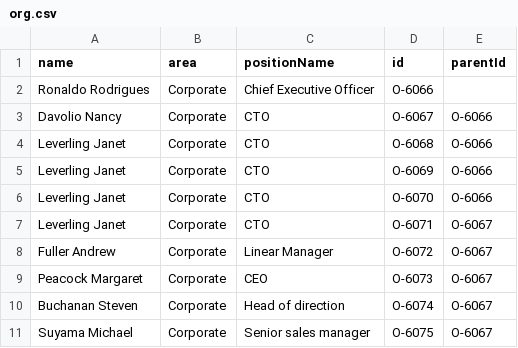
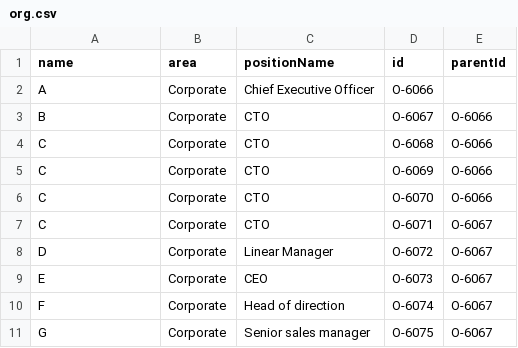
Before and after one commit to r09091978/teste_d3, a CSV file: org.csv, drawn as a sheet.

Commit message:
Update org.csv

```diff
--- a/org.csv
+++ b/org.csv
@@ -1,11 +1,11 @@
 name,area,positionName,id,parentId
-Ronaldo Rodrigues,Corporate,Chief Executive Officer ,O-6066,
-Davolio Nancy,Corporate,CTO ,O-6067,O-6066
-Leverling Janet,Corporate,CTO ,O-6068,O-6066
-Leverling Janet,Corporate,CTO ,O-6069,O-6066
-Leverling Janet,Corporate,CTO ,O-6070,O-6066
-Leverling Janet,Corporate,CTO ,O-6071,O-6067
-Fuller Andrew,Corporate,Linear Manager,O-6072,O-6067
-Peacock Margaret,Corporate,CEO,O-6073,O-6067
-Buchanan Steven,Corporate,Head of direction,O-6074,O-6067
-Suyama Michael,Corporate,Senior sales manager,O-6075,O-6067
+A,Corporate,Chief Executive Officer ,O-6066,
+B,Corporate,CTO ,O-6067,O-6066
+C,Corporate,CTO ,O-6068,O-6066
+C,Corporate,CTO ,O-6069,O-6066
+C,Corporate,CTO ,O-6070,O-6066
+C,Corporate,CTO ,O-6071,O-6067
+D,Corporate,Linear Manager,O-6072,O-6067
+E,Corporate,CEO,O-6073,O-6067
+F,Corporate,Head of direction,O-6074,O-6067
+G,Corporate,Senior sales manager,O-6075,O-6067
```
